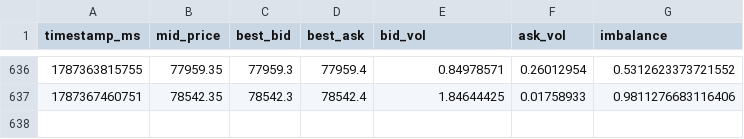
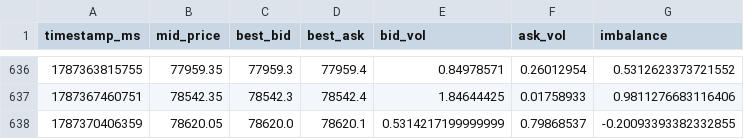
Before and after one commit to deardzaa/btc-okx-bot., a CSV file: orderbook_dataset.csv, drawn as a sheet; only a part is shown, gaps mark what is left out.

Commit message:
Update order book data [skip ci]

```diff
--- a/orderbook_dataset.csv
+++ b/orderbook_dataset.csv
@@ -637 +637,2 @@ timestamp_ms,mid_price,best_bid,best_ask,bid_vol,ask_vol,imbalance
 1787367460751,78542.35,78542.3,78542.4,1.84644425,0.01758933,0.9811276683116406
+1787370406359,78620.05,78620.0,78620.1,0.5314217199999999,0.79868537,-0.20093393382332855
```
